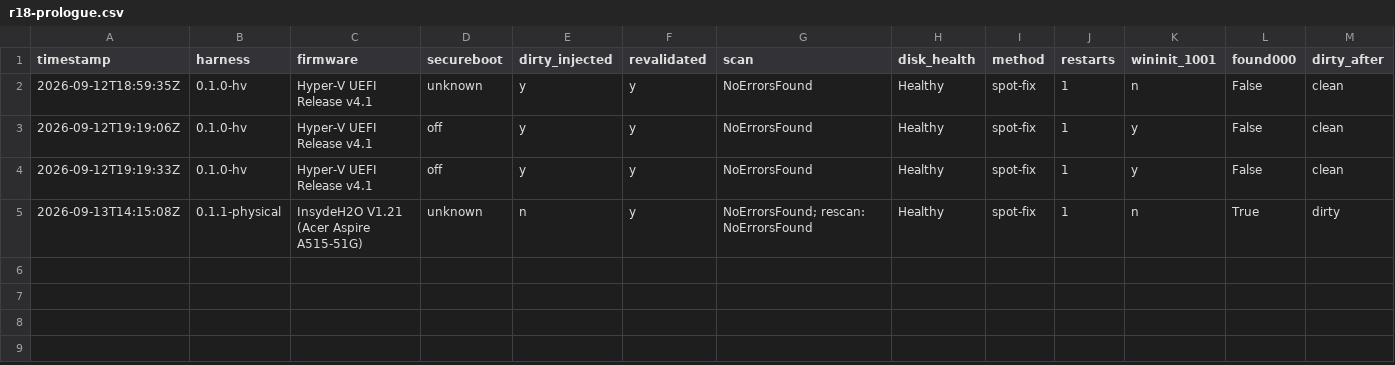
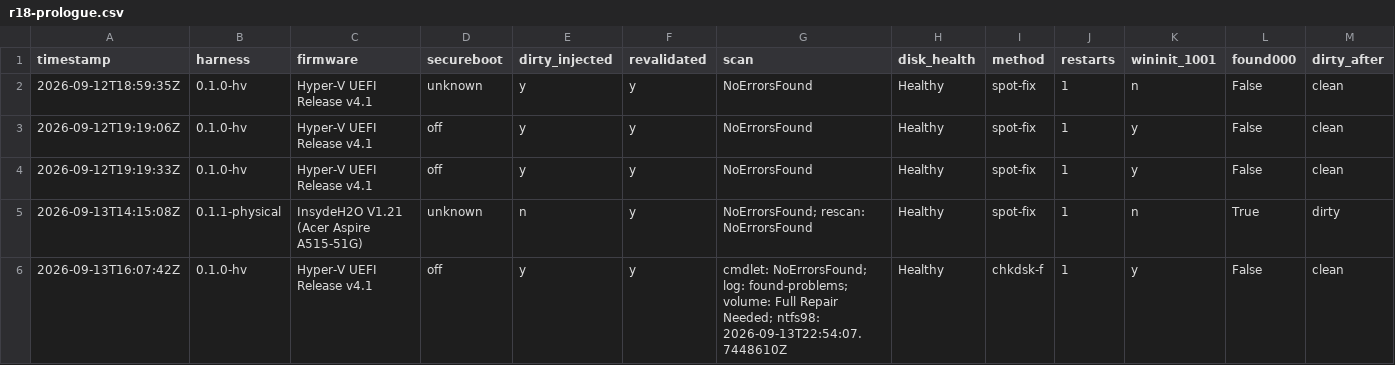
Before and after one commit to addlatt/upgrade_, a CSV file: docs/validation-results/r18-prologue.csv, drawn as a sheet; only a part is shown; rows hold the shown columns only; the diff names each change by its address in the sheet, - before the commit and + after, or states it on an @@ line.

```diff
--- a/docs/validation-results/r18-prologue.csv
+++ b/docs/validation-results/r18-prologue.csv
+row 6: 2026-09-13T16:07:42Z | 0.1.0-hv | Hyper-V UEFI Release v4.1 | off | y | y | cmdlet: NoErrorsFound; log: found-problems; volume: Full Repair Needed; ntfs98: 2026-09-13T22:54:07.7448610Z | Healthy | chkdsk-f | 1 | y | False | clean
```
Also changed, not shown: docs/validation-results/v2-install.csv, 3 other files.
